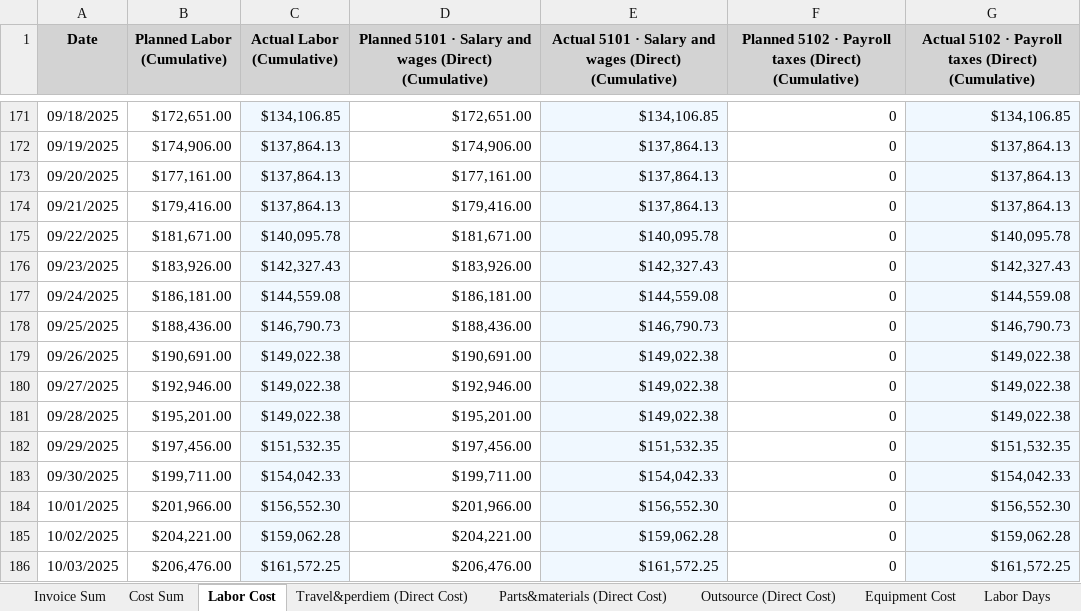
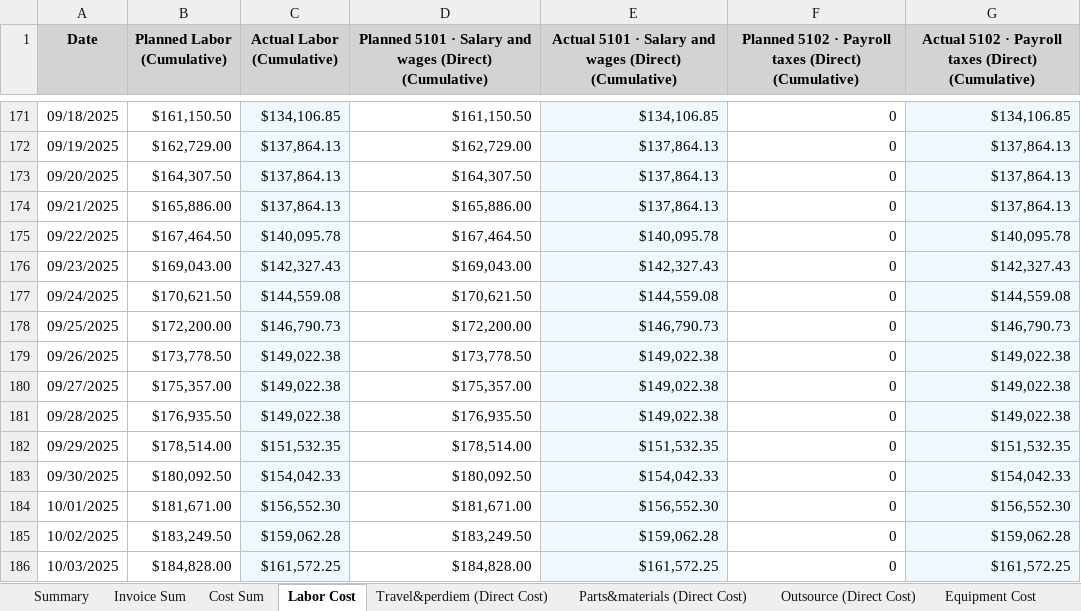
Before and after one commit to xiaosongchen1977/geo-project-tracker-ohio2025, an Excel workbook: cost_tracking_summary.xlsx, sheet Labor Cost, drawn as a sheet; only a part is shown, gaps mark what is left out; values as stored, in another font and other column widths than the file's, no borders; the diff covers the shown part only; the diff names each change by its address in the sheet, - before the commit and + after, or states it on an @@ line.

```diff
--- a/cost_tracking_summary.xlsx (sheet Labor Cost)
+++ b/cost_tracking_summary.xlsx (sheet Labor Cost)
-sheet tab: Labor Days
+sheet tab: Summary
-B171 (Planned Labor (Cumulative)): $172,651.00
+B171 (Planned Labor (Cumulative)): $161,150.50
-D171: $172,651.00
+D171: $161,150.50
-B172 (Planned Labor (Cumulative)): $174,906.00
+B172 (Planned Labor (Cumulative)): $162,729.00
-D172: $174,906.00
+D172: $162,729.00
-B173 (Planned Labor (Cumulative)): $177,161.00
+B173 (Planned Labor (Cumulative)): $164,307.50
-D173: $177,161.00
+D173: $164,307.50
-B174 (Planned Labor (Cumulative)): $179,416.00
+B174 (Planned Labor (Cumulative)): $165,886.00
-D174: $179,416.00
+D174: $165,886.00
-B175 (Planned Labor (Cumulative)): $181,671.00
+B175 (Planned Labor (Cumulative)): $167,464.50
-D175: $181,671.00
+D175: $167,464.50
-B176 (Planned Labor (Cumulative)): $183,926.00
+B176 (Planned Labor (Cumulative)): $169,043.00
-D176: $183,926.00
+D176: $169,043.00
-B177 (Planned Labor (Cumulative)): $186,181.00
+B177 (Planned Labor (Cumulative)): $170,621.50
-D177: $186,181.00
+D177: $170,621.50
-B178 (Planned Labor (Cumulative)): $188,436.00
+B178 (Planned Labor (Cumulative)): $172,200.00
-D178: $188,436.00
+D178: $172,200.00
-B179 (Planned Labor (Cumulative)): $190,691.00
+B179 (Planned Labor (Cumulative)): $173,778.50
-D179: $190,691.00
+D179: $173,778.50
-B180 (Planned Labor (Cumulative)): $192,946.00
+B180 (Planned Labor (Cumulative)): $175,357.00
-D180: $192,946.00
+D180: $175,357.00
-B181 (Planned Labor (Cumulative)): $195,201.00
+B181 (Planned Labor (Cumulative)): $176,935.50
-D181: $195,201.00
+D181: $176,935.50
-B182 (Planned Labor (Cumulative)): $197,456.00
+B182 (Planned Labor (Cumulative)): $178,514.00
-D182: $197,456.00
+D182: $178,514.00
-B183 (Planned Labor (Cumulative)): $199,711.00
+B183 (Planned Labor (Cumulative)): $180,092.50
-D183: $199,711.00
+D183: $180,092.50
-B184 (Planned Labor (Cumulative)): $201,966.00
+B184 (Planned Labor (Cumulative)): $181,671.00
-D184: $201,966.00
+D184: $181,671.00
-B185 (Planned Labor (Cumulative)): $204,221.00
+B185 (Planned Labor (Cumulative)): $183,249.50
-D185: $204,221.00
+D185: $183,249.50
-B186 (Planned Labor (Cumulative)): $206,476.00
+B186 (Planned Labor (Cumulative)): $184,828.00
-D186: $206,476.00
+D186: $184,828.00
```
Also changed, not shown: 22 added rows, 2 removed rows and 556 edited cells elsewhere in this sheet, sheet Invoice Sum, sheet Outsource (Direct Cost), sheet Travel&perdiem (Direct Cost), sheet Cost Sum, sheet Parts&materials (Direct Cost), sheet Equipment Cost, other sheet tabs.
